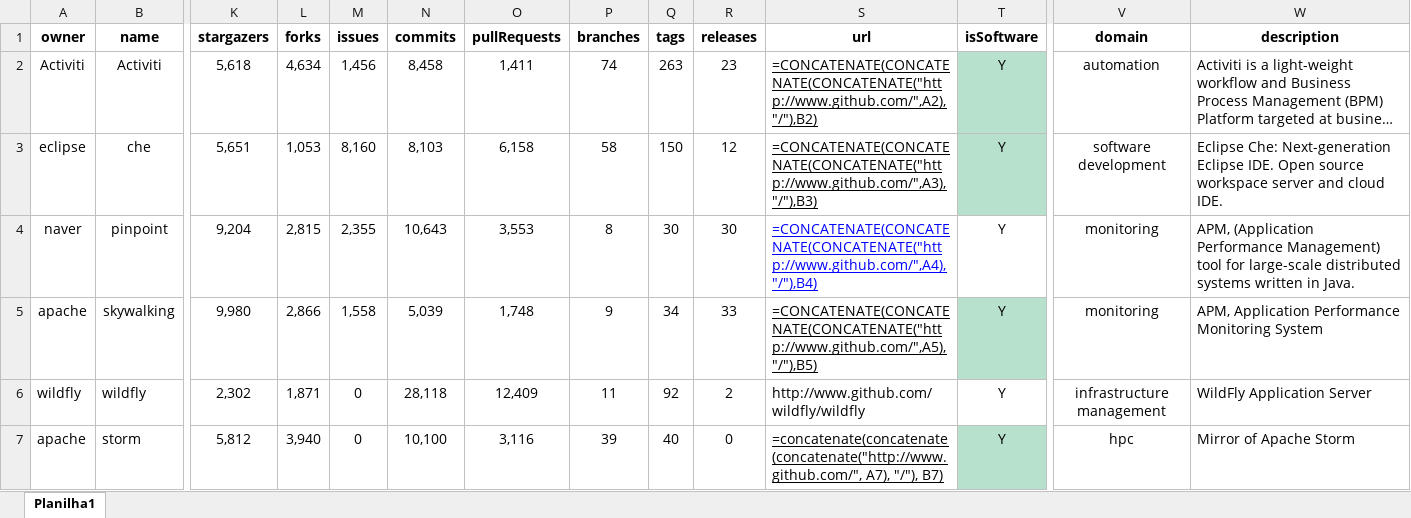
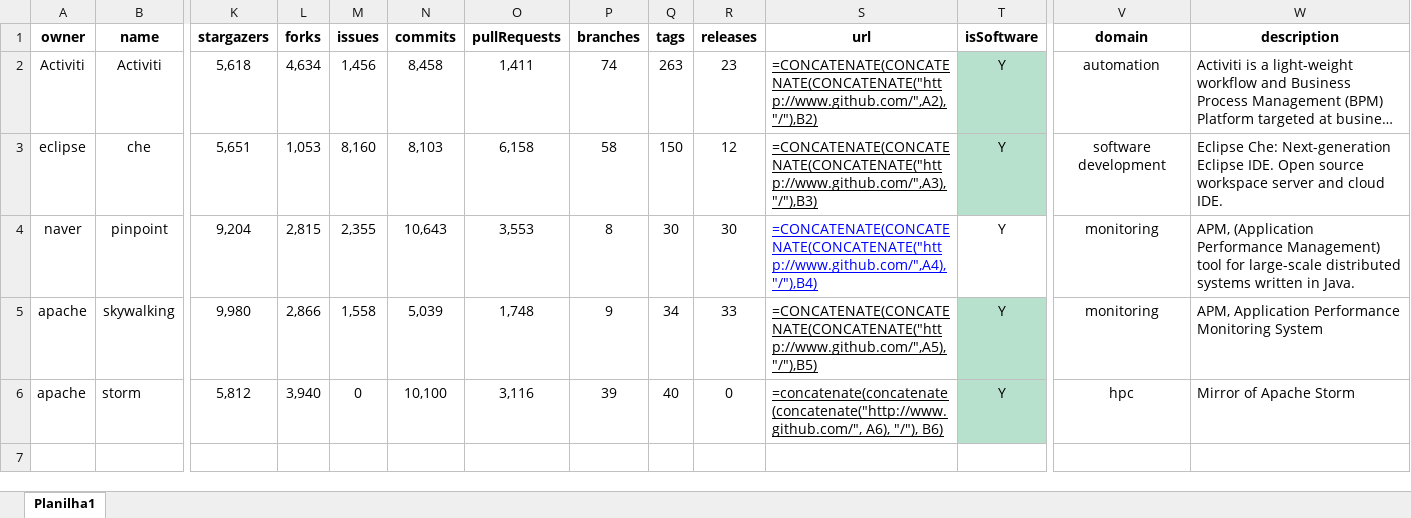
Before and after one commit to gems-uff/db-mining, an Excel workbook: resources/annotated_java_test.xlsx, sheet Planilha1, drawn as a sheet; only a part is shown, gaps mark what is left out; long unchanged cells end in …; values as stored, in another font and other column widths than the file's, no borders; formulas without a stored value are shown as written; removed rows and columns are numbered as before the commit, all else as after; rows hold the shown columns only; the diff names each change by its address in the sheet, - before the commit and + after, or states it on an @@ line.

```diff
--- a/resources/annotated_java_test.xlsx (sheet Planilha1)
+++ b/resources/annotated_java_test.xlsx (sheet Planilha1)
-row 6: wildfly | wildfly | 2,302 | 1,871 | 0 | 28,118 | 12,409 | 11 | 92 | 2 | http://www.github.com/wildfly/wildfly | Y | infrastructure management | WildFly Application Server
-S6 (url): =concatenate(concatenate(concatenate("http://www.github.com/", A7), "/"), B7)
+S6 (url): =concatenate(concatenate(concatenate("http://www.github.com/", A6), "/"), B6)
```
Also changed, not shown: 8 other files.
